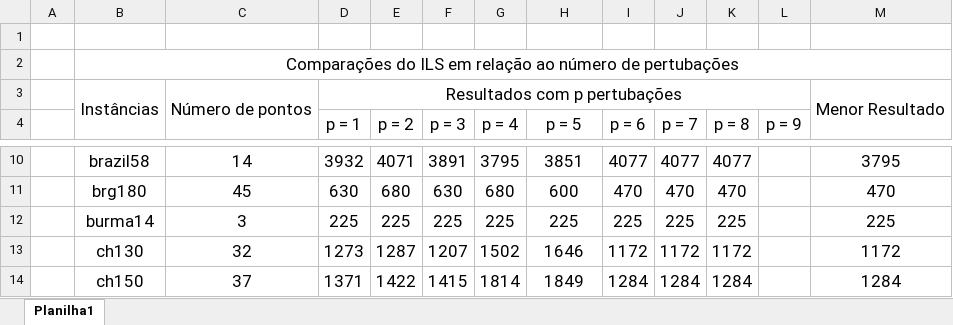
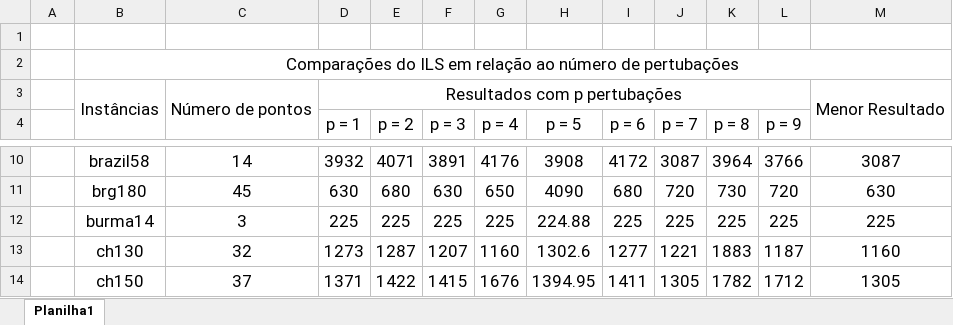
Before and after one commit to PauloDezingrini/Iniciacao-Cientifica, an Excel workbook: Arquivos/Comparações/Comparação entre número de pertubações.xlsx, sheet Planilha1, drawn as a sheet; only a part is shown, gaps mark what is left out; values as stored, in another font and other column widths than the file's, no borders; conditional formats not drawn; the diff covers the shown part only; the diff names each change by its address in the sheet, - before the commit and + after, or states it on an @@ line.

```diff
--- a/Arquivos/Comparações/Comparação entre número de pertubações.xlsx (sheet Planilha1)
+++ b/Arquivos/Comparações/Comparação entre número de pertubações.xlsx (sheet Planilha1)
-G10 (p = 4): 3795
+G10 (p = 4): 4176
-H10 (p = 5): 3851
+H10 (p = 5): 3908
-I10 (p = 6): 4077
+I10 (p = 6): 4172
-J10 (p = 7): 4077
+J10 (p = 7): 3087
-K10 (p = 8): 4077
+K10 (p = 8): 3964
-L10 (p = 9): (empty)
+L10 (p = 9): 3766
-M10: 3795
+M10: 3087
-G11 (p = 4): 680
+G11 (p = 4): 650
-H11 (p = 5): 600
+H11 (p = 5): 4090
-I11 (p = 6): 470
+I11 (p = 6): 680
-J11 (p = 7): 470
+J11 (p = 7): 720
-K11 (p = 8): 470
+K11 (p = 8): 730
-L11 (p = 9): (empty)
+L11 (p = 9): 720
-M11: 470
+M11: 630
-H12 (p = 5): 225
+H12 (p = 5): 224.88
-L12 (p = 9): (empty)
+L12 (p = 9): 225
-G13 (p = 4): 1502
+G13 (p = 4): 1160
-H13 (p = 5): 1646
+H13 (p = 5): 1302.6
-I13 (p = 6): 1172
+I13 (p = 6): 1277
-J13 (p = 7): 1172
+J13 (p = 7): 1221
-K13 (p = 8): 1172
+K13 (p = 8): 1883
-L13 (p = 9): (empty)
+L13 (p = 9): 1187
-M13: 1172
+M13: 1160
-G14 (p = 4): 1814
+G14 (p = 4): 1676
-H14 (p = 5): 1849
+H14 (p = 5): 1394.95
-I14 (p = 6): 1284
+I14 (p = 6): 1411
-J14 (p = 7): 1284
+J14 (p = 7): 1305
-K14 (p = 8): 1284
+K14 (p = 8): 1782
-L14 (p = 9): (empty)
+L14 (p = 9): 1712
-M14: 1284
+M14: 1305
```
Also changed, not shown: 2 added rows and 245 edited cells elsewhere in this sheet, 2 other files.
